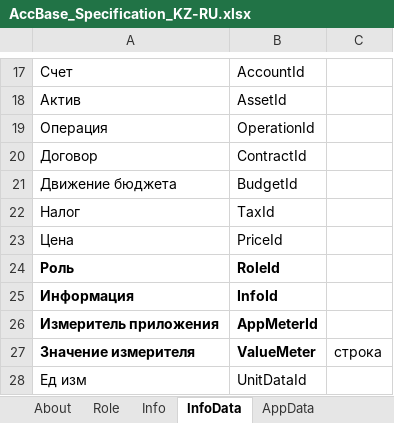
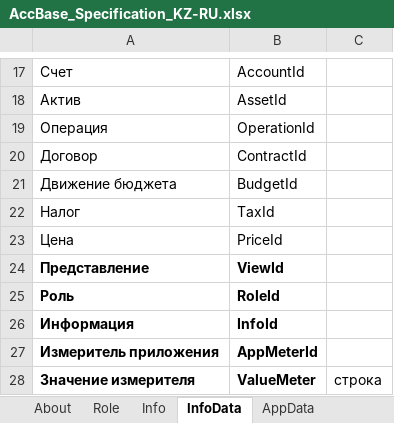
Before and after one commit to KursakovSA/AccBase, an Excel workbook: AccBase_Specification_KZ-RU.xlsx, sheet InfoData, drawn as a sheet; only a part is shown, gaps mark what is left out; the shorter side is filled out with more unchanged rows; values as stored, in another font and other column widths than the file's, no borders; the diff names each change by its address in the sheet, - before the commit and + after, or states it on an @@ line.

```diff
--- a/AccBase_Specification_KZ-RU.xlsx (sheet InfoData)
+++ b/AccBase_Specification_KZ-RU.xlsx (sheet InfoData)
+row 24: Представление | ViewId
```
Also changed, not shown: sheet UnitData, sheet LogData, other sheet tabs.
